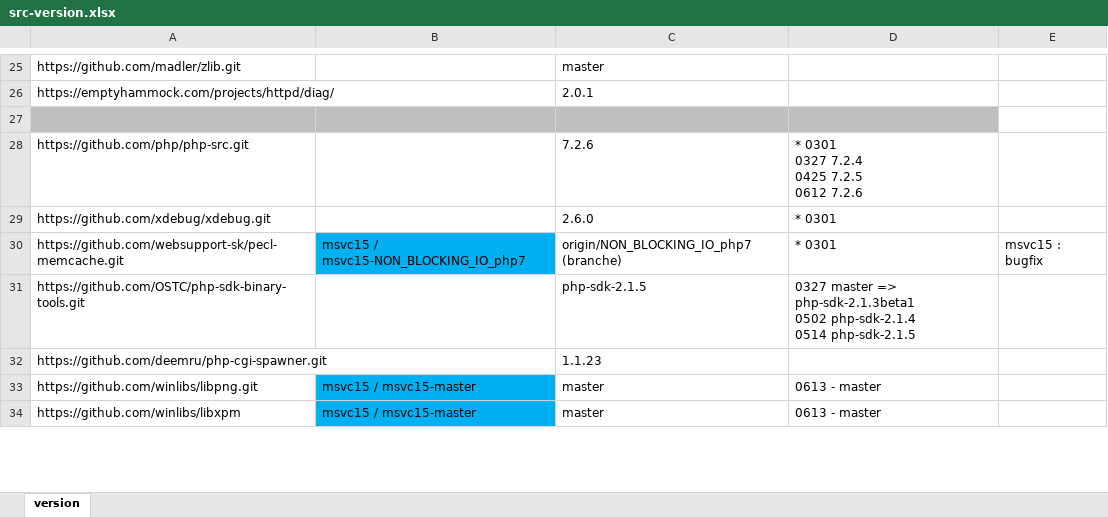
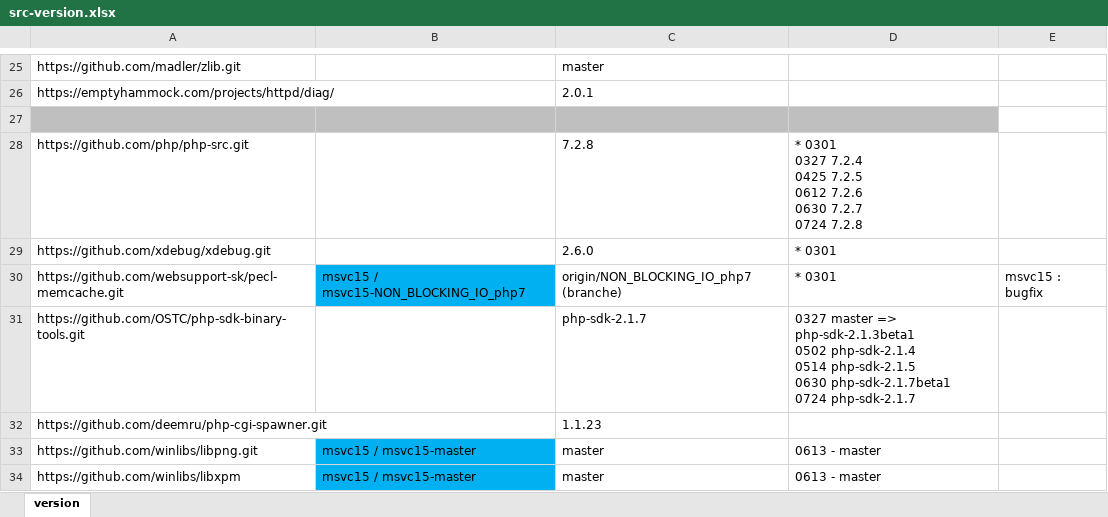
Before and after one commit to nono303/win-build-scripts, an Excel workbook: src-version.xlsx, sheet version, drawn as a sheet; only a part is shown, gaps mark what is left out; values as stored, in another font and other column widths than the file's, no borders; ↵ is a line break in a cell; the diff covers the shown part only; the diff names each change by its address in the sheet, - before the commit and + after, or states it on an @@ line.

Commit message:
0724

```diff
--- a/src-version.xlsx (sheet version)
+++ b/src-version.xlsx (sheet version)
-C28: 7.2.6
+C28: 7.2.8
-D28: …0612 7.2.6
+D28: …0612 7.2.6 ↵ 0630 7.2.7 ↵ 0724 7.2.8
-C31: php-sdk-2.1.5
+C31: php-sdk-2.1.7
-D31: …0514 php-sdk-2.1.5
+D31: …0514 php-sdk-2.1.5 ↵ 0630 php-sdk-2.1.7beta1 ↵ 0724 php-sdk-2.1.7
```
Also changed, not shown: 21 edited cells and cell formats elsewhere in this sheet.
